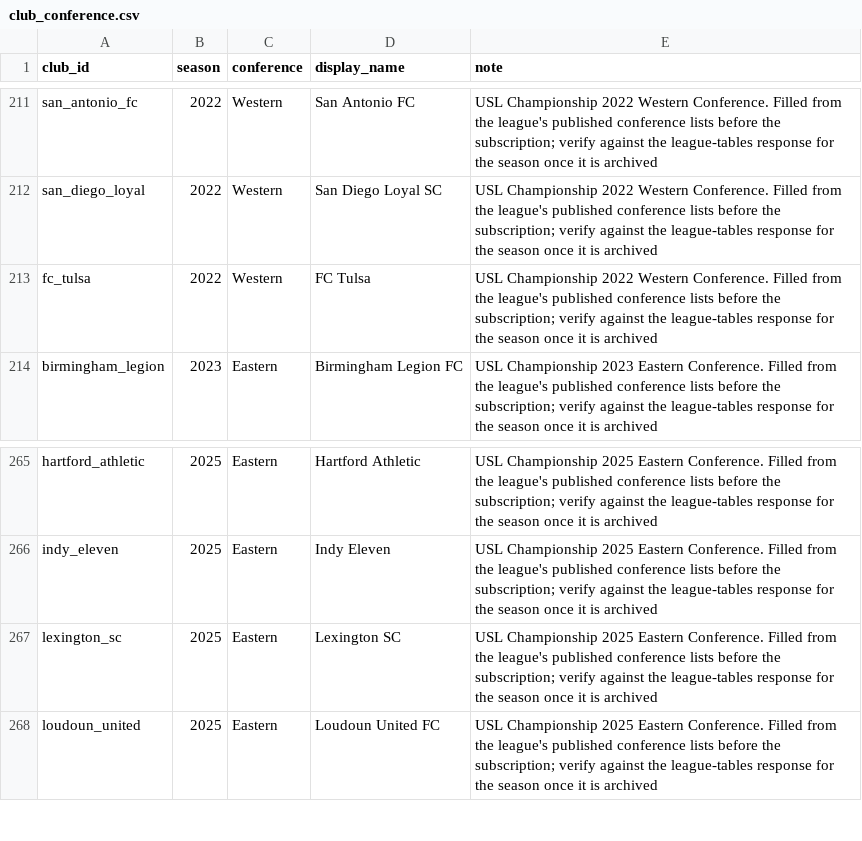
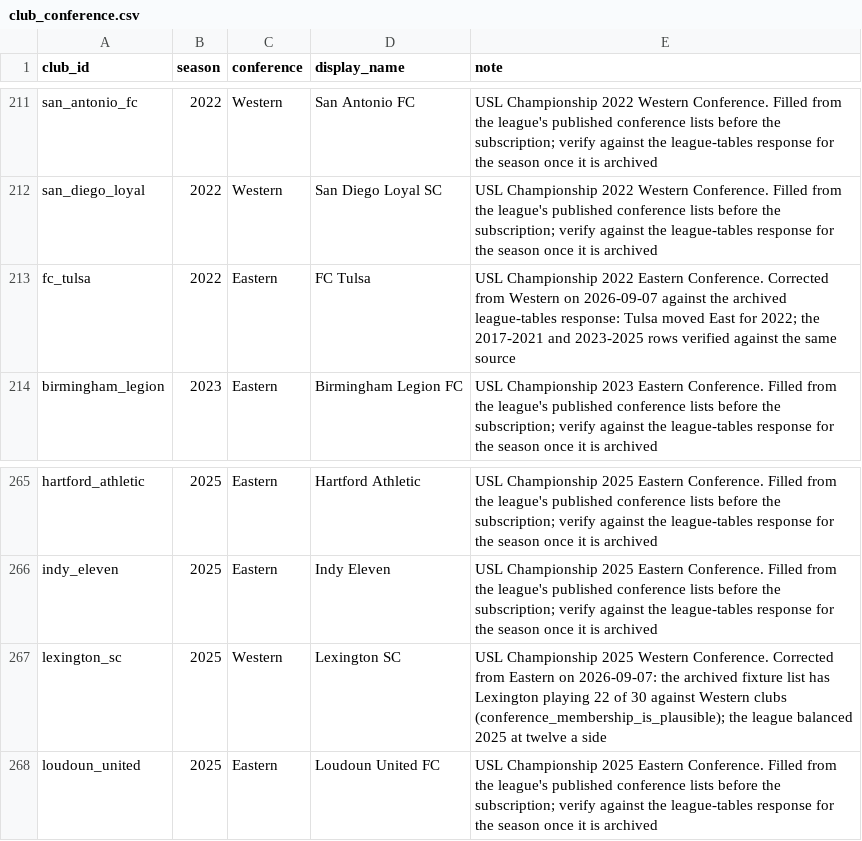
Before and after one commit to lmansf/USL-ticketing-and-stadium-revenue-forecasting, a CSV file: usl/ref/club_conference.csv, drawn as a sheet; only a part is shown, gaps mark what is left out.

```diff
--- a/usl/ref/club_conference.csv
+++ b/usl/ref/club_conference.csv
@@ -212,3 +212,3 @@ san_antonio_fc,2022,Western,San Antonio FC,USL Championship 2022 Western Confere
 san_diego_loyal,2022,Western,San Diego Loyal SC,USL Championship 2022 Western Conference. Filled from the league's published conference lists before the subscription; verify against the league-tables response for the season once it is archived
-fc_tulsa,2022,Western,FC Tulsa,USL Championship 2022 Western Conference. Filled from the league's published conference lists before the subscription; verify against the league-tables response for the season once it is archived
+fc_tulsa,2022,Eastern,FC Tulsa,USL Championship 2022 Eastern Conference. Corrected from Western on 2026-09-07 against the archived league-tables response: Tulsa moved East for 2022; the 2017-2021 and 2023-2025 rows verified against the same source
 birmingham_legion,2023,Eastern,Birmingham Legion FC,USL Championship 2023 Eastern Conference. Filled from the league's published conference lists before the subscription; verify against the league-tables response for the season once it is archived
@@ -266,3 +266,3 @@ hartford_athletic,2025,Eastern,Hartford Athletic,USL Championship 2025 Eastern C
 indy_eleven,2025,Eastern,Indy Eleven,USL Championship 2025 Eastern Conference. Filled from the league's published conference lists before the subscription; verify against the league-tables response for the season once it is archived
-lexington_sc,2025,Eastern,Lexington SC,USL Championship 2025 Eastern Conference. Filled from the league's published conference lists before the subscription; verify against the league-tables response for the season once it is archived
+lexington_sc,2025,Western,Lexington SC,USL Championship 2025 Western Conference. Corrected from Eastern on 2026-09-07: the archived fixture list has Lexington playing 22 of 30 against Western clubs (conference_membership_is_plausible); the league balanced 2025 at twelve a side
 loudoun_united,2025,Eastern,Loudoun United FC,USL Championship 2025 Eastern Conference. Filled from the league's published conference lists before the subscription; verify against the league-tables response for the season once it is archived
```
Also changed, not shown: usl/ref/conference_structure.csv, 27 other files.
